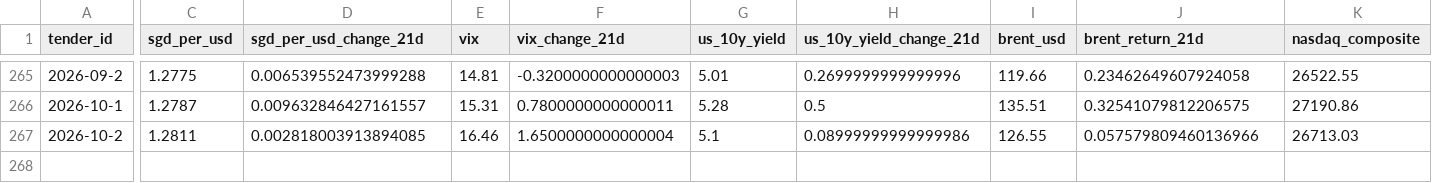
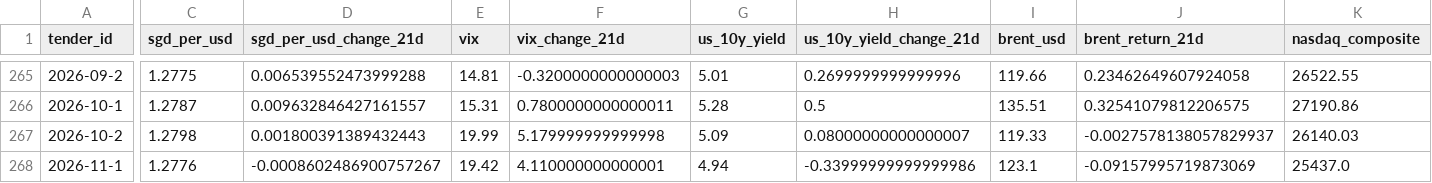
Before and after one commit to samuelchng-create/COE-pressure-indicator, a CSV file: data/economic_financial_features.csv, drawn as a sheet; only a part is shown, gaps mark what is left out; rows hold the shown columns only; the diff covers the shown part only; the diff names each change by its address in the sheet, - before the commit and + after, or states it on an @@ line.

```diff
--- a/data/economic_financial_features.csv
+++ b/data/economic_financial_features.csv
-C267 (sgd_per_usd): 1.2811
+C267 (sgd_per_usd): 1.2798
-D267 (sgd_per_usd_change_21d): 0.002818003913894085
+D267 (sgd_per_usd_change_21d): 0.001800391389432443
-E267 (vix): 16.46
+E267 (vix): 19.99
-F267 (vix_change_21d): 1.6500000000000004
+F267 (vix_change_21d): 5.179999999999998
-G267 (us_10y_yield): 5.1
+G267 (us_10y_yield): 5.09
-H267 (us_10y_yield_change_21d): 0.08999999999999986
+H267 (us_10y_yield_change_21d): 0.08000000000000007
-I267 (brent_usd): 126.55
+I267 (brent_usd): 119.33
-J267 (brent_return_21d): 0.057579809460136966
+J267 (brent_return_21d): -0.0027578138057829937
-K267 (nasdaq_composite): 26713.03
+K267 (nasdaq_composite): 26140.03
+row 268: 2026-11-1 | 1.2776 | -0.0008602486900757267 | 19.42 | 4.110000000000001 | 4.94 | -0.33999999999999986 | 123.1 | -0.09157995719873069 | 25437.0
```
Also changed, not shown: 2 edited cells elsewhere in this file, data/dealer_package_horizon_alignment.csv, data/economic_backtest_metrics.csv, 12 other files.
